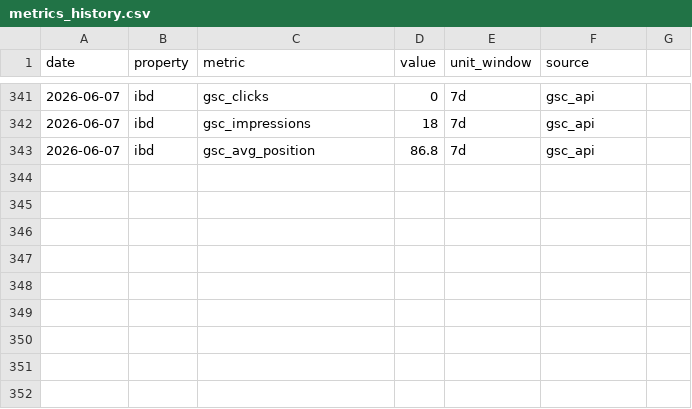
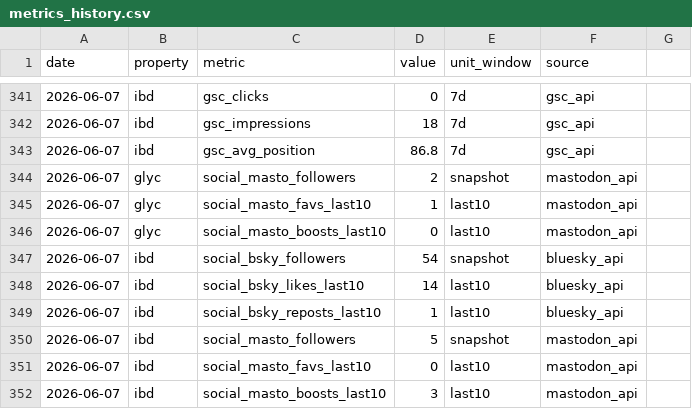
Before and after one commit to cobenrogers/bennernet-marketing, a CSV file: data/metrics_history.csv, drawn as a sheet; only a part is shown, gaps mark what is left out.

Commit message:
data: daily social metrics 2026-06-07

```diff
--- a/data/metrics_history.csv
+++ b/data/metrics_history.csv
@@ -343 +343,10 @@ date,property,metric,value,unit_window,source
 2026-06-07,ibd,gsc_avg_position,86.8,7d,gsc_api
+2026-06-07,glyc,social_masto_followers,2,snapshot,mastodon_api
+2026-06-07,glyc,social_masto_favs_last10,1,last10,mastodon_api
+2026-06-07,glyc,social_masto_boosts_last10,0,last10,mastodon_api
+2026-06-07,ibd,social_bsky_followers,54,snapshot,bluesky_api
+2026-06-07,ibd,social_bsky_likes_last10,14,last10,bluesky_api
+2026-06-07,ibd,social_bsky_reposts_last10,1,last10,bluesky_api
+2026-06-07,ibd,social_masto_followers,5,snapshot,mastodon_api
+2026-06-07,ibd,social_masto_favs_last10,0,last10,mastodon_api
+2026-06-07,ibd,social_masto_boosts_last10,3,last10,mastodon_api
```
